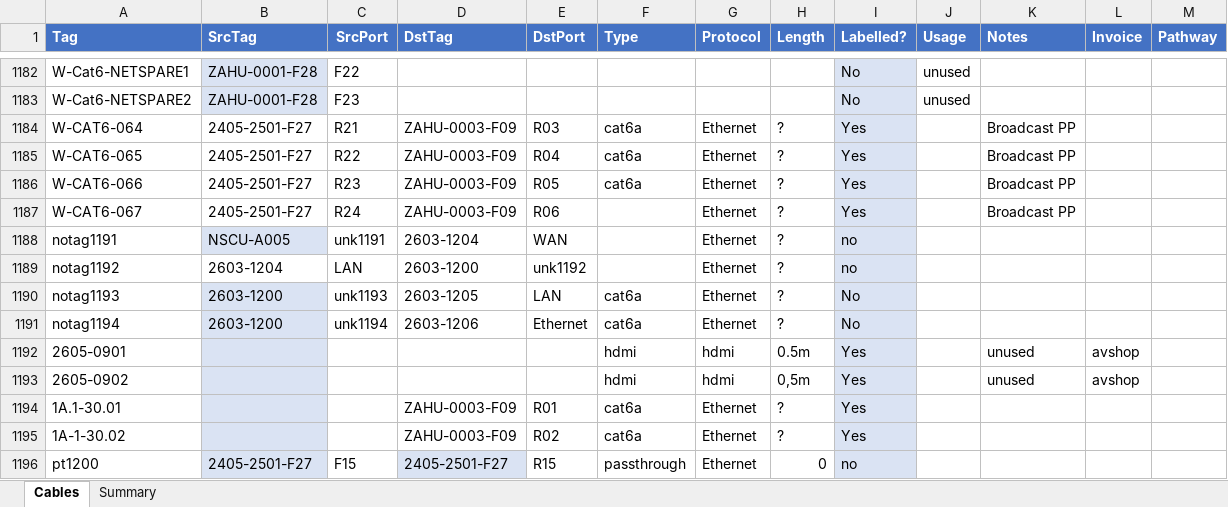
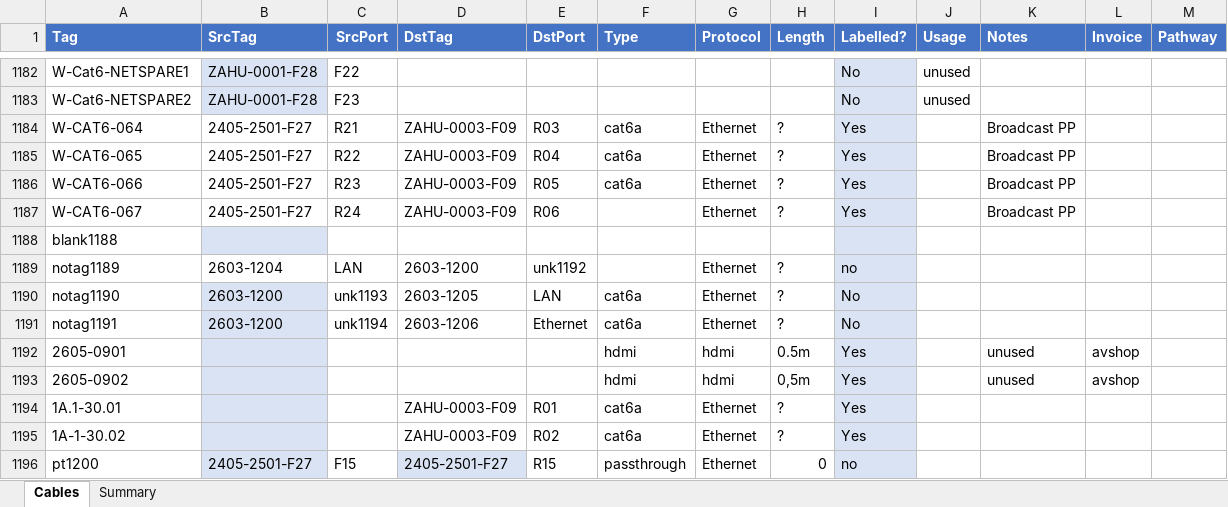
Before and after one commit to avmaint/uacdata, an Excel workbook: cables.xlsx, sheet Cables, drawn as a sheet; only a part is shown, gaps mark what is left out; values as stored, in another font and other column widths than the file's, no borders; table styles not drawn; removed rows and columns are numbered as before the commit, all else as after; the diff names each change by its address in the sheet, - before the commit and + after, or states it on an @@ line.

Commit message:
removed unk1191 as duplicate

```diff
--- a/cables.xlsx (sheet Cables)
+++ b/cables.xlsx (sheet Cables)
-row 1188: notag1191 | NSCU-A005 | unk1191 | 2603-1204 | WAN |  | Ethernet | ? | no
+row 1188: blank1188
-A1189 (Tag): notag1192
+A1189 (Tag): notag1189
-A1190 (Tag): notag1193
+A1190 (Tag): notag1190
-A1191 (Tag): notag1194
+A1191 (Tag): notag1191
```
